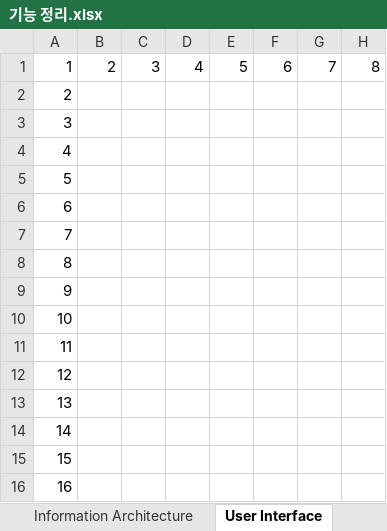
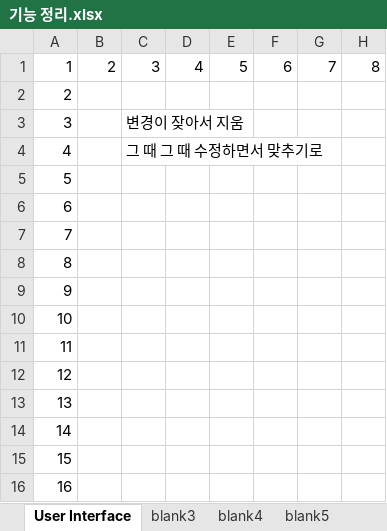
Before and after one commit to BigFoot7774/bigfoot7774.github.io, an Excel workbook: 0_document/sample/기능 정리.xlsx, sheet User Interface, drawn as a sheet; only a part is shown; values as stored, in another font and other column widths than the file's, no borders; the diff names each change by its address in the sheet, - before the commit and + after, or states it on an @@ line.

```diff
--- a/0_document/sample/기능 정리.xlsx (sheet User Interface)
+++ b/0_document/sample/기능 정리.xlsx (sheet User Interface)
-C3: (empty)
+C3: 변경이 잦아서 지움
-C4: (empty)
+C4: 그 때 그 때 수정하면서 맞추기로
```
Also changed, not shown: sheet Information Architecture(Map), sheet 메모, other sheet tabs, charts or pictures, 8 other files.
